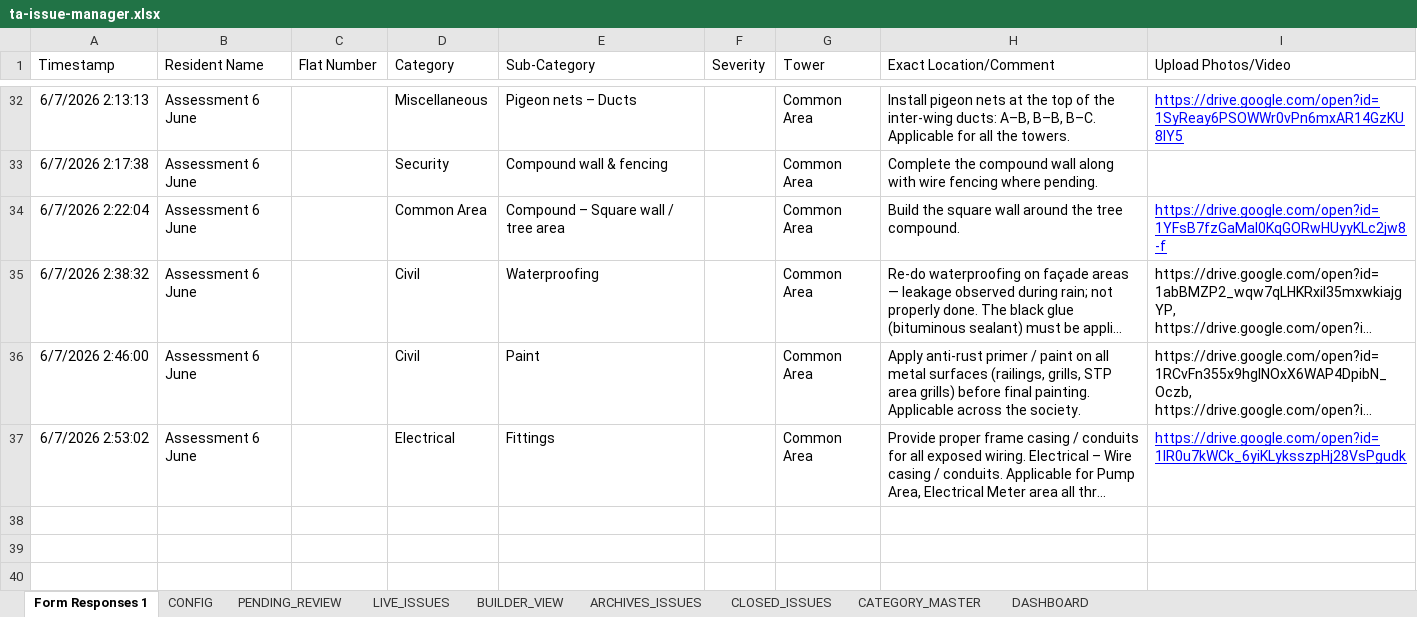
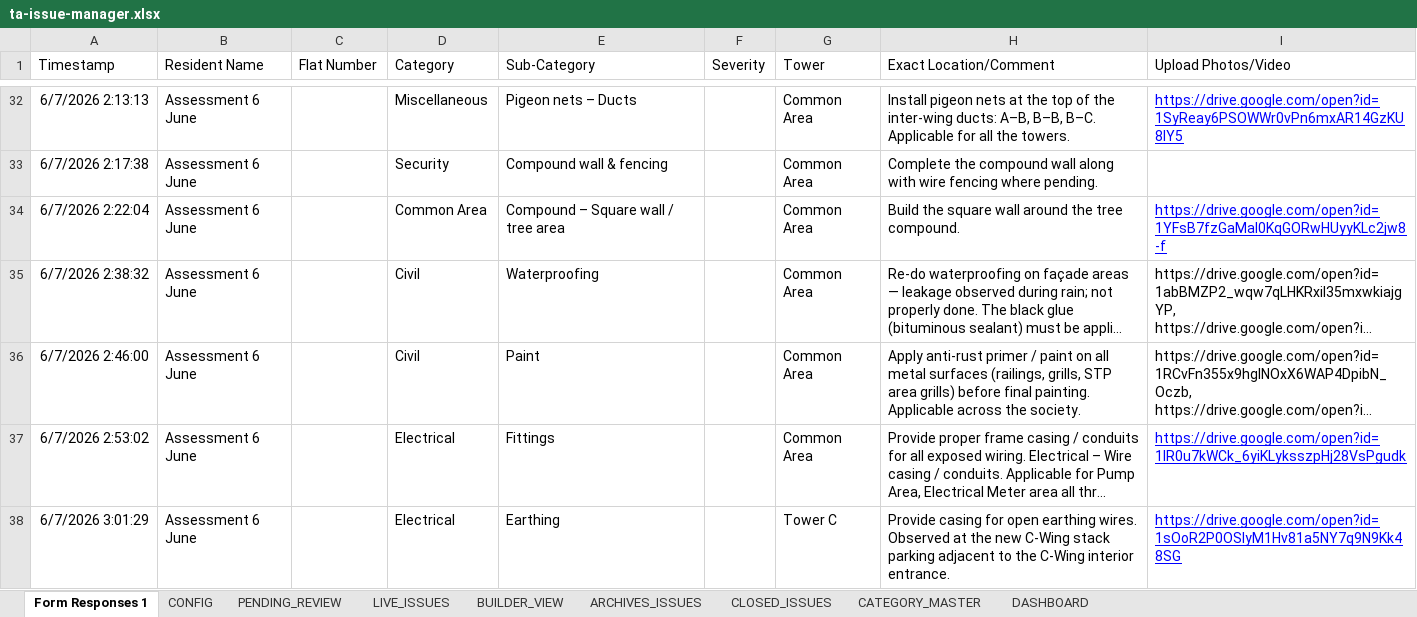
Before and after one commit to tadeskops/ta-issue-manager, an Excel workbook: backups/ta-issue-manager.xlsx, sheet Form Responses 1, drawn as a sheet; only a part is shown, gaps mark what is left out; long unchanged cells end in …; values as stored, in another font and other column widths than the file's, no borders; charts and pictures and table styles not drawn; the diff names each change by its address in the sheet, - before the commit and + after, or states it on an @@ line.

```diff
--- a/backups/ta-issue-manager.xlsx (sheet Form Responses 1)
+++ b/backups/ta-issue-manager.xlsx (sheet Form Responses 1)
+row 38: 6/7/2026 3:01:29 | Assessment 6 June |  | Electrical | Earthing |  | Tower C | Provide casing for open earthing wires. Observed at the new C-Wing stack parking adjacent to the C-Wing interior entrance. | https://drive.google.com/open?id=1sOoR2P0OSlyM1Hv81a5NY7q9N9Kk48SG
```
Also changed, not shown: sheet PENDING_REVIEW.
